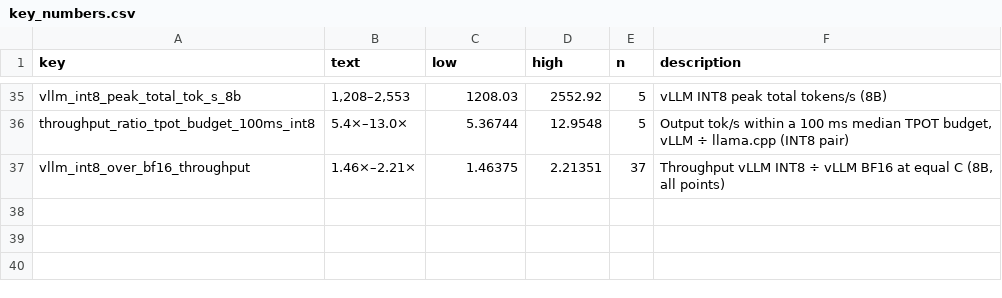
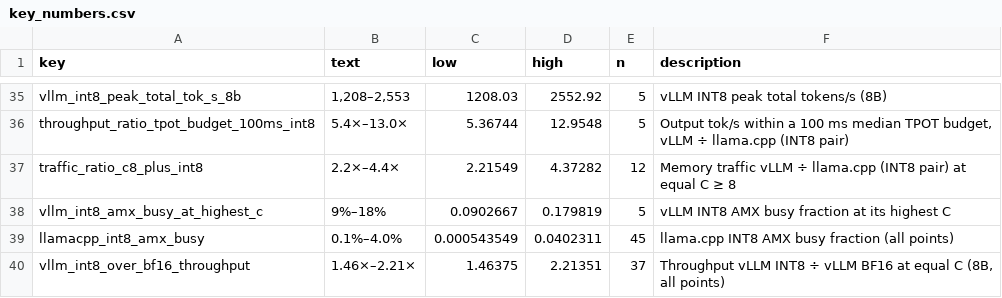
Before and after one commit to struggling-student/llm-backend-analysis, a CSV file: results/tables/backend_selection/key_numbers.csv, drawn as a sheet; only a part is shown, gaps mark what is left out; the diff names each change by its address in the sheet, - before the commit and + after, or states it on an @@ line.

Commit message:
feat(summary): export INT8-pair key numbers and backend_ratio_int8 for Notion

```diff
--- a/results/tables/backend_selection/key_numbers.csv
+++ b/results/tables/backend_selection/key_numbers.csv
+row 37: traffic_ratio_c8_plus_int8 | 2.2×–4.4× | 2.21549 | 4.37282 | 12 | Memory traffic vLLM ÷ llama.cpp (INT8 pair) at equal C ≥ 8
+row 38: vllm_int8_amx_busy_at_highest_c | 9%–18% | 0.0902667 | 0.179819 | 5 | vLLM INT8 AMX busy fraction at its highest C
+row 39: llamacpp_int8_amx_busy | 0.1%–4.0% | 0.000543549 | 0.0402311 | 45 | llama.cpp INT8 AMX busy fraction (all points)
```
Also changed, not shown: 3 other files.
